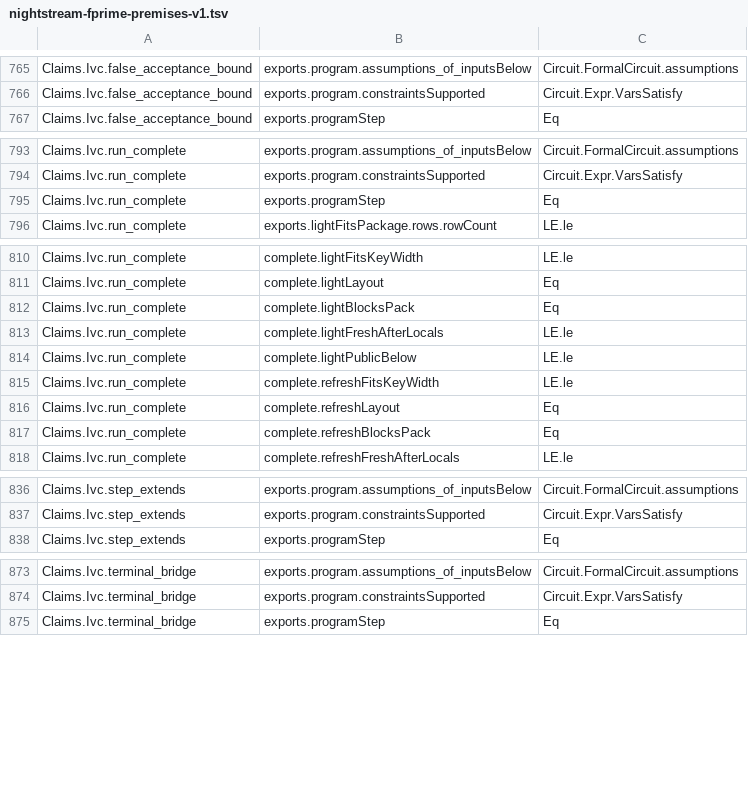
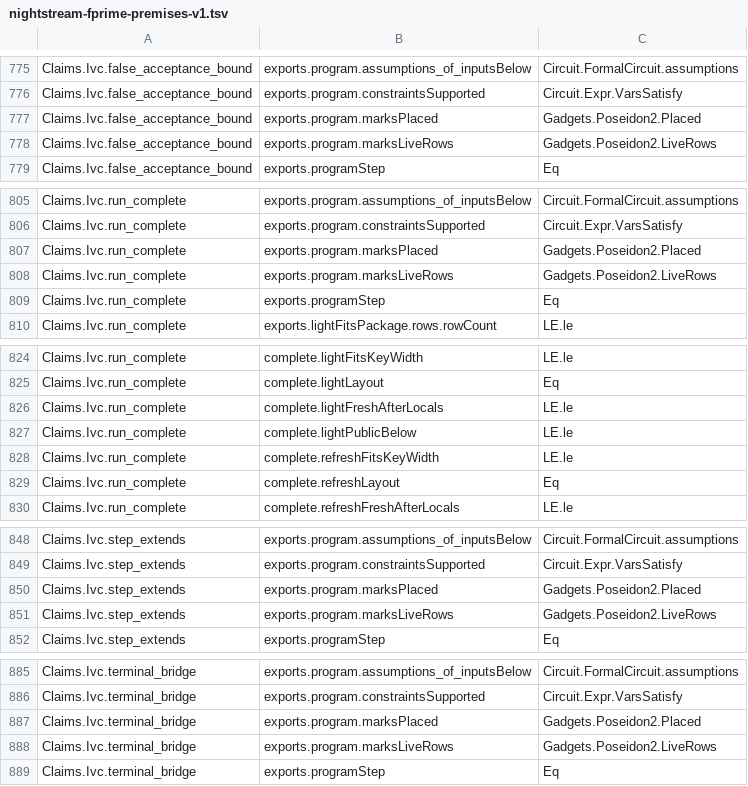
Before and after one commit to LFDT-Nightstream/Nightstream, a TSV file: formal/nightstream-fprime/artifacts/nightstream-fprime-premises-v1.tsv, drawn as a sheet; only a part is shown, gaps mark what is left out; the diff covers the shown part only.

Commit message:
feat(formal): prove that the Poseidon2 blocks of every honest step package pack
`StepCompleteness.lightPieces_packable` and `refreshPieces_packable`
prove `CircuitRelation.packable` for the light and refresh pieces of
every application program. Take as live the columns that are no inner
local of a mark: the shared columns are live because every mark starts
at or after the shared end, the step layouts then give live rows, and
the decode rows read only shared columns (`pieces_packable`).

The `blocksPack` premise leaves `light_complete`, `refresh_complete`,
`Claims.Step`, the IVC conditions (`StepExtend.Complete`) and the
package facts (`EmittedPackages.Facts`). The emitter no longer checks
packing at run time. Open premise lines go from 156 to 148. Re-emitting
the packages of the hash chain and both Nebula programs changes no byte.

Signed-off-by: Nico Arqueros <nicostudio@NicosMacStudio.lan>

```diff
--- a/formal/nightstream-fprime/artifacts/nightstream-fprime-premises-v1.tsv
+++ b/formal/nightstream-fprime/artifacts/nightstream-fprime-premises-v1.tsv
@@ -766,2 +776,4 @@ Claims.Ivc.false_acceptance_bound	exports.program.assumptions_of_inputsBelow	Cir
 Claims.Ivc.false_acceptance_bound	exports.program.constraintsSupported	Circuit.Expr.VarsSatisfy
+Claims.Ivc.false_acceptance_bound	exports.program.marksPlaced	Gadgets.Poseidon2.Placed
+Claims.Ivc.false_acceptance_bound	exports.program.marksLiveRows	Gadgets.Poseidon2.LiveRows
 Claims.Ivc.false_acceptance_bound	exports.programStep	Eq
@@ -794,2 +806,4 @@ Claims.Ivc.run_complete	exports.program.assumptions_of_inputsBelow	Circuit.Forma
 Claims.Ivc.run_complete	exports.program.constraintsSupported	Circuit.Expr.VarsSatisfy
+Claims.Ivc.run_complete	exports.program.marksPlaced	Gadgets.Poseidon2.Placed
+Claims.Ivc.run_complete	exports.program.marksLiveRows	Gadgets.Poseidon2.LiveRows
 Claims.Ivc.run_complete	exports.programStep	Eq
@@ -811,3 +825,2 @@ Claims.Ivc.run_complete	complete.lightFitsKeyWidth	LE.le
 Claims.Ivc.run_complete	complete.lightLayout	Eq
-Claims.Ivc.run_complete	complete.lightBlocksPack	Eq
 Claims.Ivc.run_complete	complete.lightFreshAfterLocals	LE.le
@@ -816,3 +829,2 @@ Claims.Ivc.run_complete	complete.refreshFitsKeyWidth	LE.le
 Claims.Ivc.run_complete	complete.refreshLayout	Eq
-Claims.Ivc.run_complete	complete.refreshBlocksPack	Eq
 Claims.Ivc.run_complete	complete.refreshFreshAfterLocals	LE.le
@@ -837,2 +849,4 @@ Claims.Ivc.step_extends	exports.program.assumptions_of_inputsBelow	Circuit.Forma
 Claims.Ivc.step_extends	exports.program.constraintsSupported	Circuit.Expr.VarsSatisfy
+Claims.Ivc.step_extends	exports.program.marksPlaced	Gadgets.Poseidon2.Placed
+Claims.Ivc.step_extends	exports.program.marksLiveRows	Gadgets.Poseidon2.LiveRows
 Claims.Ivc.step_extends	exports.programStep	Eq
@@ -874,2 +886,4 @@ Claims.Ivc.terminal_bridge	exports.program.assumptions_of_inputsBelow	Circuit.Fo
 Claims.Ivc.terminal_bridge	exports.program.constraintsSupported	Circuit.Expr.VarsSatisfy
+Claims.Ivc.terminal_bridge	exports.program.marksPlaced	Gadgets.Poseidon2.Placed
+Claims.Ivc.terminal_bridge	exports.program.marksLiveRows	Gadgets.Poseidon2.LiveRows
 Claims.Ivc.terminal_bridge	exports.programStep	Eq
```
Also changed, not shown: 26 added rows and 6 removed rows elsewhere in this file, 9 other files.
